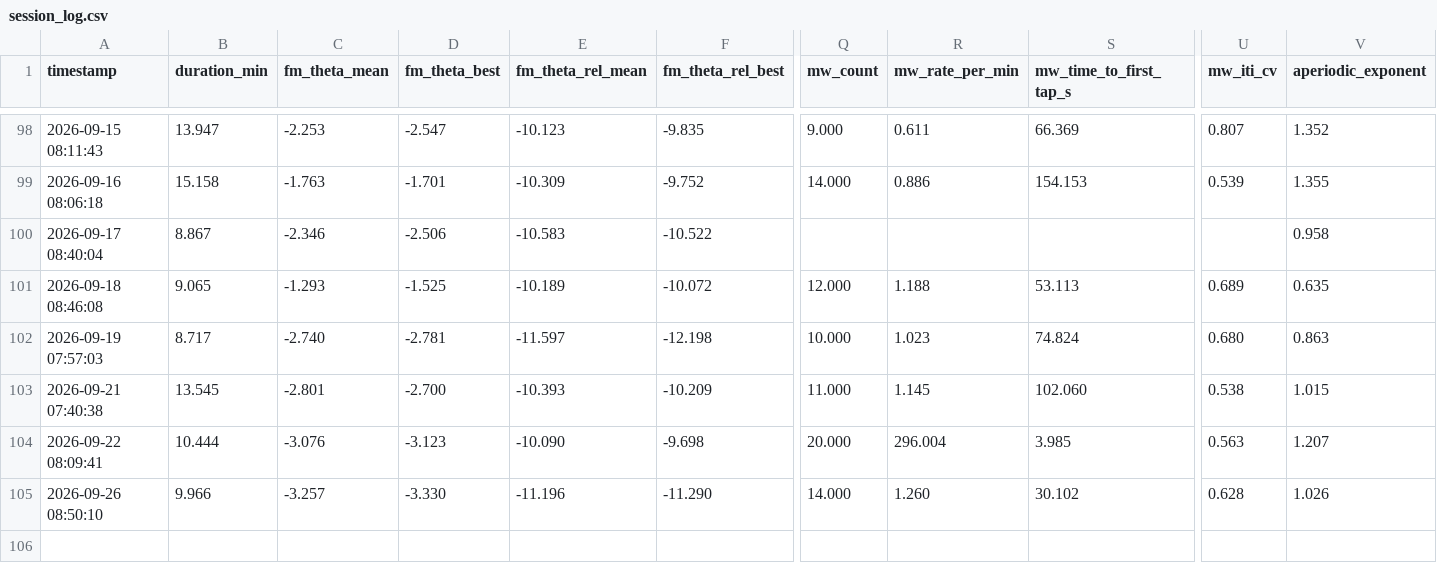
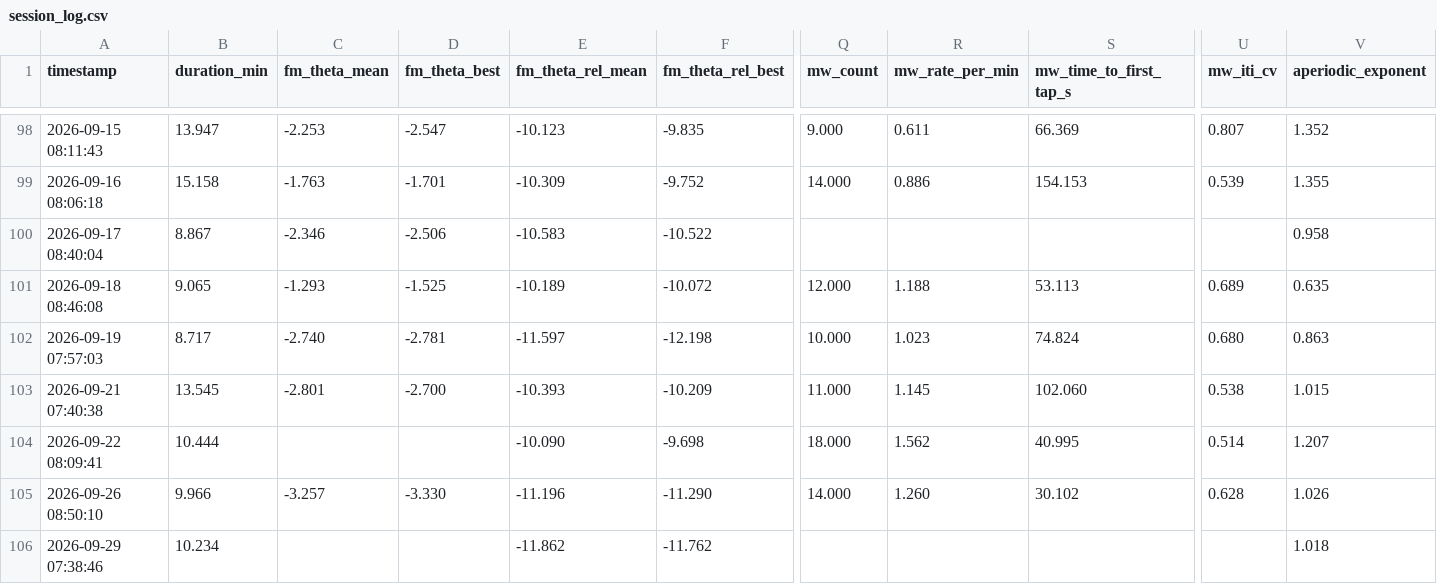
Before and after one commit to tsu-nera/satoru, a CSV file: logs/session_log.csv, drawn as a sheet; only a part is shown, gaps mark what is left out; rows hold the shown columns only; the diff names each change by its address in the sheet, - before the commit and + after, or states it on an @@ line.

Commit message:
data: session_log の 2026-09-22 行をタップ残骸除外後の値で再生成し 2026-09-29 を追加する

```diff
--- a/logs/session_log.csv
+++ b/logs/session_log.csv
-C104 (fm_theta_mean): -3.076
+C104 (fm_theta_mean): (empty)
-D104 (fm_theta_best): -3.123
+D104 (fm_theta_best): (empty)
-Q104 (mw_count): 20.000
+Q104 (mw_count): 18.000
-R104 (mw_rate_per_min): 296.004
+R104 (mw_rate_per_min): 1.562
-S104 (mw_time_to_first_tap_s): 3.985
+S104 (mw_time_to_first_tap_s): 40.995
-U104 (mw_iti_cv): 0.563
+U104 (mw_iti_cv): 0.514
+row 106: 2026-09-29 07:38:46 | 10.234 |  |  | -11.862 | -11.762 |  |  |  |  | 1.018
```
